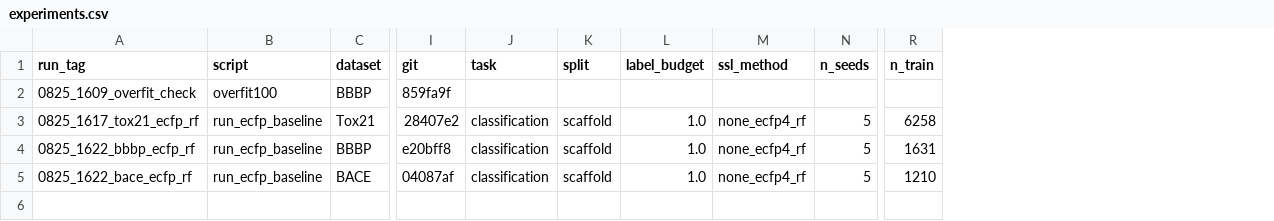
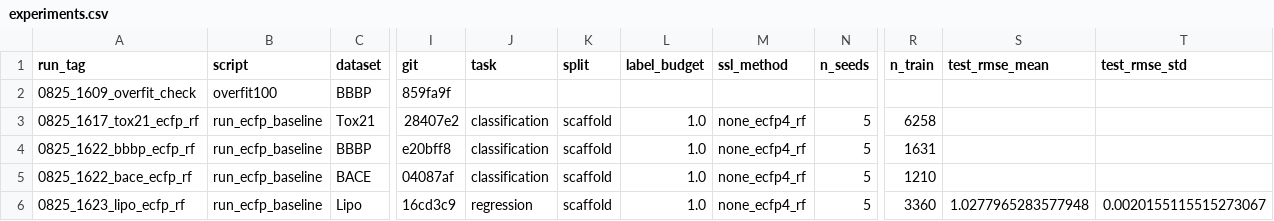
Before and after one commit to ngocdung03/mol-ssl, a CSV file: artifacts/experiments.csv, drawn as a sheet; only a part is shown, gaps mark what is left out; rows hold the shown columns only; the diff names each change by its address in the sheet, - before the commit and + after, or states it on an @@ line.

```diff
--- a/artifacts/experiments.csv
+++ b/artifacts/experiments.csv
+column S (test_rmse_mean), empty
+column T (test_rmse_std), empty
+row 6: 0825_1623_lipo_ecfp_rf | run_ecfp_baseline | Lipo | 16cd3c9 | regression | scaffold | 1.0 | none_ecfp4_rf | 5 | 3360 | 1.0277965283577948 | 0.0020155115515273067
```
Also changed, not shown: 1 other file.
